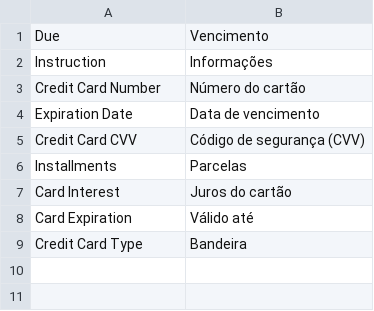
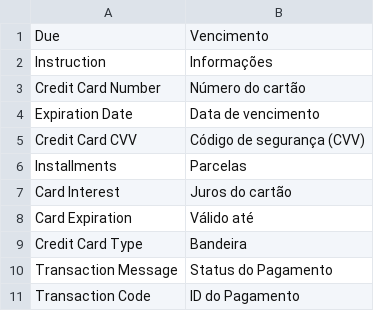
Before and after one commit to ipagdevs/magento2, a CSV file: i18n/pt_BR.csv, drawn as a sheet; the diff names each change by its address in the sheet, - before the commit and + after, or states it on an @@ line.

Commit message:
Adicionada configuração para exibir ou não o status do pagamento para o cliente

```diff
--- a/i18n/pt_BR.csv
+++ b/i18n/pt_BR.csv
+row 10: Transaction Message | Status do Pagamento
+row 11: Transaction Code | ID do Pagamento
```
Also changed, not shown: 5 other files.
